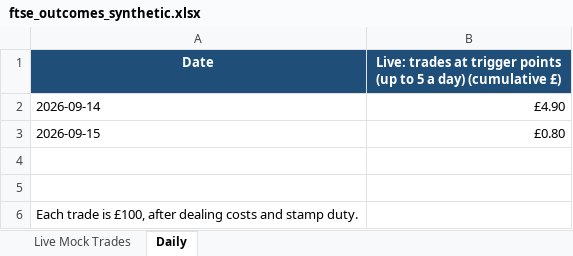
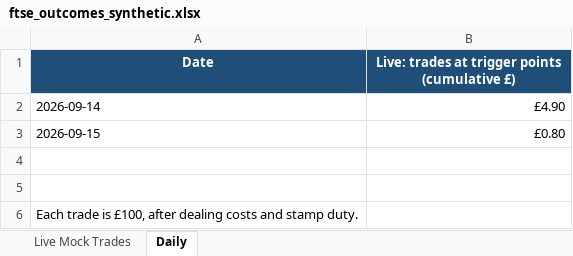
Before and after one commit to philwright210458-blip/ftse-trader, an Excel workbook: docs/examples/ftse_outcomes_synthetic.xlsx, sheet Daily, drawn as a sheet; values as stored, in another font and other column widths than the file's, no borders; charts and pictures not drawn; the diff names each change by its address in the sheet, - before the commit and + after, or states it on an @@ line.

```diff
--- a/docs/examples/ftse_outcomes_synthetic.xlsx (sheet Daily)
+++ b/docs/examples/ftse_outcomes_synthetic.xlsx (sheet Daily)
-B1: …trigger points (up to 5 a day) (cumulative £)
+B1: …trigger points (cumulative £)
```
Also changed, not shown: sheet Live Mock Trades, 3 other files.
